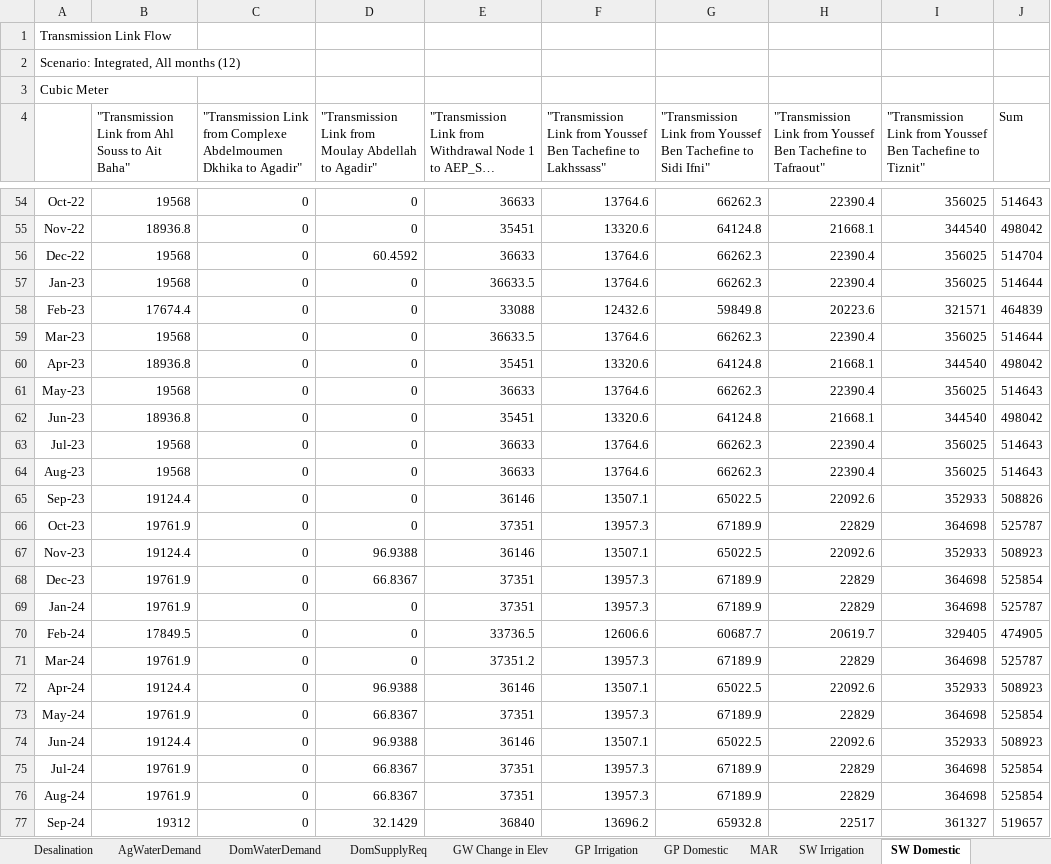
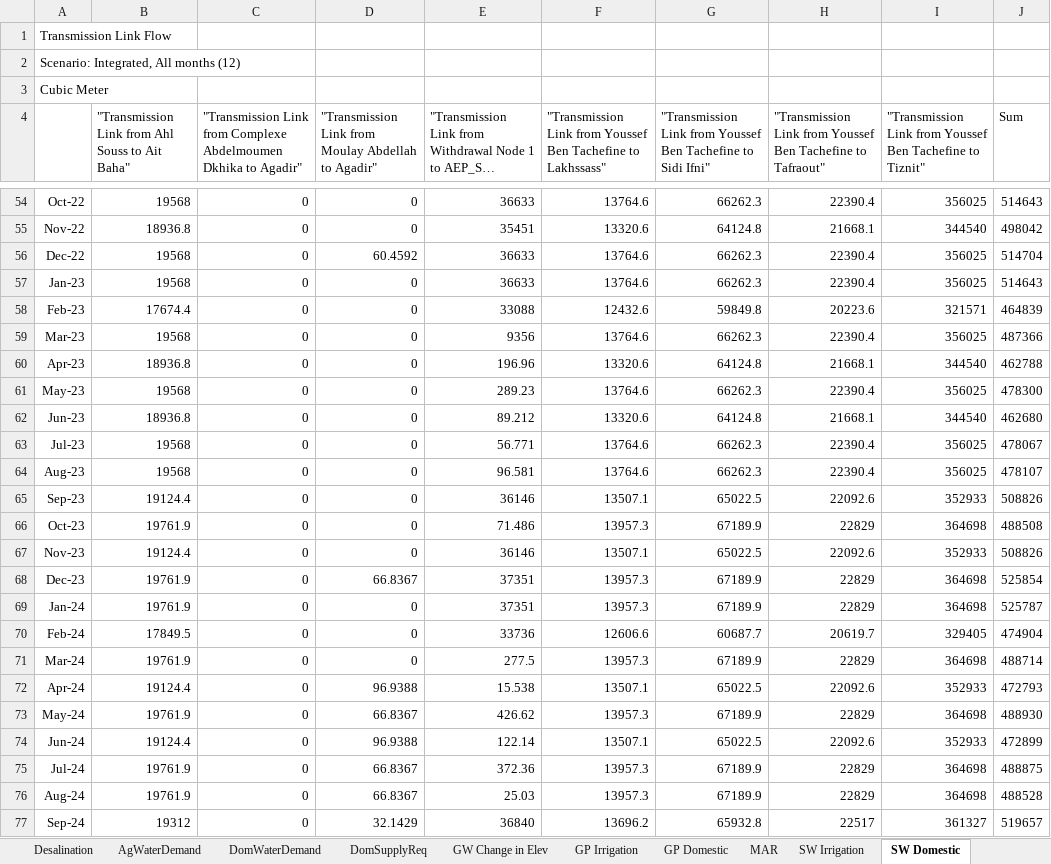
Before and after one commit to KTH-dESA/FAO, an Excel workbook: Morocco model/data/WEAP results/Results - Green Generation - Trend.xlsx, sheet SW Domestic, drawn as a sheet; only a part is shown, gaps mark what is left out; long unchanged cells end in …; values as stored, in another font and other column widths than the file's, no borders; the diff covers the shown part only; the diff names each change by its address in the sheet, - before the commit and + after, or states it on an @@ line.

```diff
--- a/Morocco model/data/WEAP results/Results - Green Generation - Trend.xlsx (sheet SW Domestic)
+++ b/Morocco model/data/WEAP results/Results - Green Generation - Trend.xlsx (sheet SW Domestic)
-E57: 36633.5
+E57: 36633
-J57 (Sum): 514644
+J57 (Sum): 514643
-E59: 36633.5
+E59: 9356
-J59 (Sum): 514644
+J59 (Sum): 487366
-E60: 35451
+E60: 196.96
-J60 (Sum): 498042
+J60 (Sum): 462788
-E61: 36633
+E61: 289.23
-J61 (Sum): 514643
+J61 (Sum): 478300
-E62: 35451
+E62: 89.212
-J62 (Sum): 498042
+J62 (Sum): 462680
-E63: 36633
+E63: 56.771
-J63 (Sum): 514643
+J63 (Sum): 478067
-E64: 36633
+E64: 96.581
-J64 (Sum): 514643
+J64 (Sum): 478107
-E66: 37351
+E66: 71.486
-J66 (Sum): 525787
+J66 (Sum): 488508
-D67: 96.9388
+D67: 0
-J67 (Sum): 508923
+J67 (Sum): 508826
-E70: 33736.5
+E70: 33736
-J70 (Sum): 474905
+J70 (Sum): 474904
-E71: 37351.2
+E71: 277.5
-J71 (Sum): 525787
+J71 (Sum): 488714
-E72: 36146
+E72: 15.538
-J72 (Sum): 508923
+J72 (Sum): 472793
-E73: 37351
+E73: 426.62
-J73 (Sum): 525854
+J73 (Sum): 488930
-E74: 36146
+E74: 122.14
-J74 (Sum): 508923
+J74 (Sum): 472899
-E75: 37351
+E75: 372.36
-J75 (Sum): 525854
+J75 (Sum): 488875
-E76: 37351
+E76: 25.03
-J76 (Sum): 525854
+J76 (Sum): 488528
```
Also changed, not shown: 132 edited cells elsewhere in this sheet, sheet GW Change in Elev, sheet AgWaterDemand, sheet GP Irrigation, sheet SW Irrigation, sheet Annual Crop Production, sheet Wastewater Reuse AG, 4 more sheets, Morocco model/data/WEAP results/Results - Green Generation - Climate Change.xlsx, Morocco model/data/WEAP results/Results - Green generation - Climate Change.xlsx, 14 other files.
